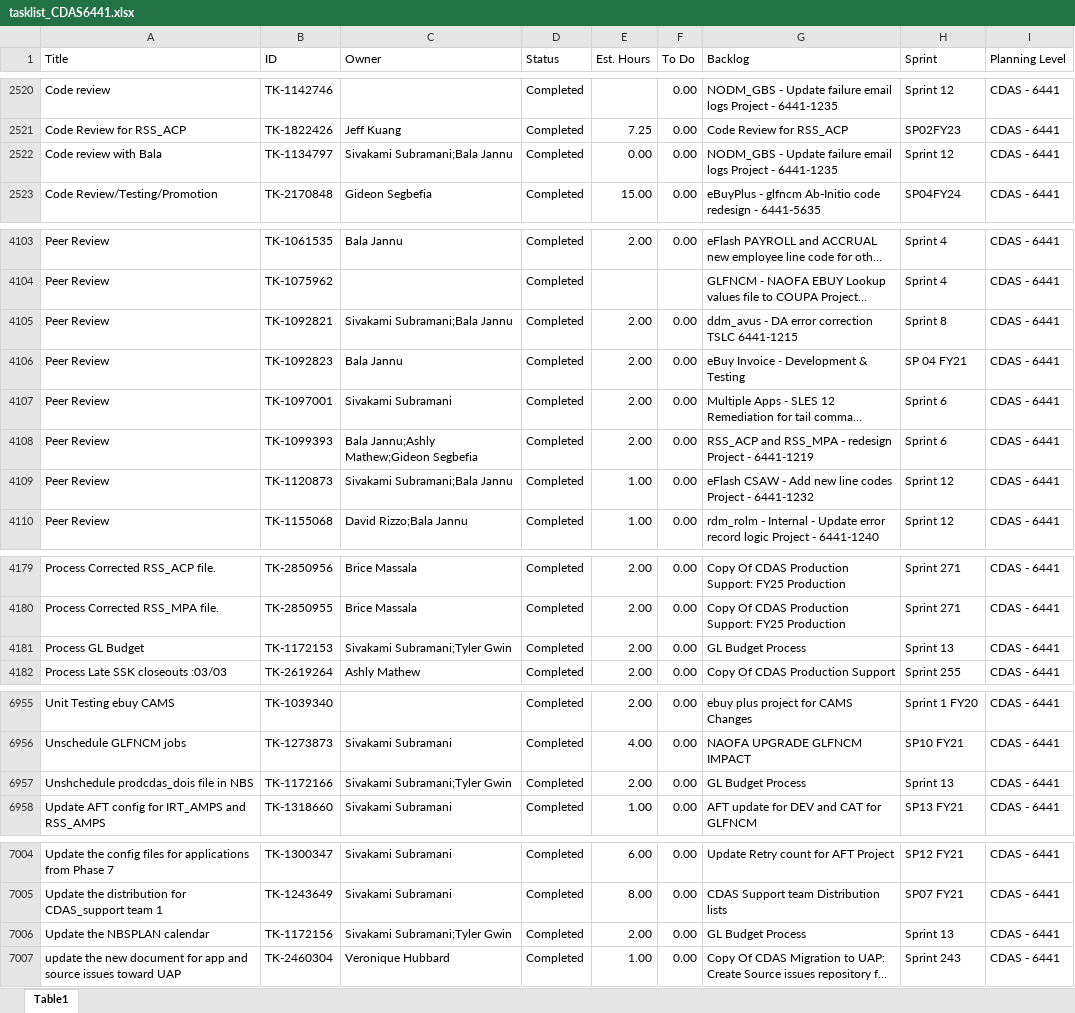
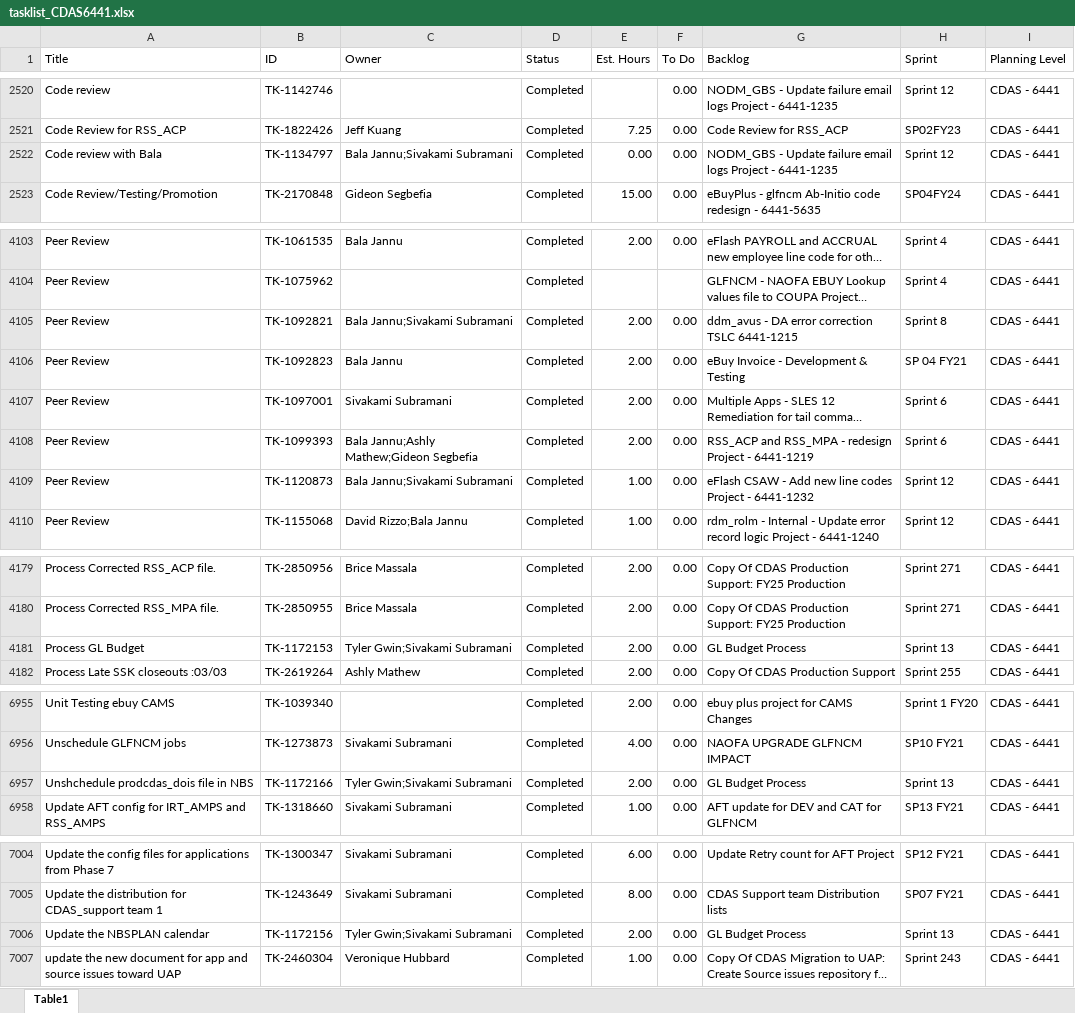
Before and after one commit to usps-dataeng/versionone-dashboard, an Excel workbook: tasklist_CDAS6441.xlsx, sheet Table1, drawn as a sheet; only a part is shown, gaps mark what is left out; long unchanged cells end in …; values as stored, in another font and other column widths than the file's, no borders; the diff names each change by its address in the sheet, - before the commit and + after, or states it on an @@ line.

```diff
--- a/tasklist_CDAS6441.xlsx (sheet Table1)
+++ b/tasklist_CDAS6441.xlsx (sheet Table1)
-C2522 (Owner): Sivakami Subramani;Bala Jannu
+C2522 (Owner): Bala Jannu;Sivakami Subramani
-C4105 (Owner): Sivakami Subramani;Bala Jannu
+C4105 (Owner): Bala Jannu;Sivakami Subramani
-C4109 (Owner): Sivakami Subramani;Bala Jannu
+C4109 (Owner): Bala Jannu;Sivakami Subramani
-C4181 (Owner): Sivakami Subramani;Tyler Gwin
+C4181 (Owner): Tyler Gwin;Sivakami Subramani
-C6957 (Owner): Sivakami Subramani;Tyler Gwin
+C6957 (Owner): Tyler Gwin;Sivakami Subramani
-C7006 (Owner): Sivakami Subramani;Tyler Gwin
+C7006 (Owner): Tyler Gwin;Sivakami Subramani
```
Also changed, not shown: tasklist_EDS4834.xlsx, tasklist_EEB9372.xlsx, 5 other files.
